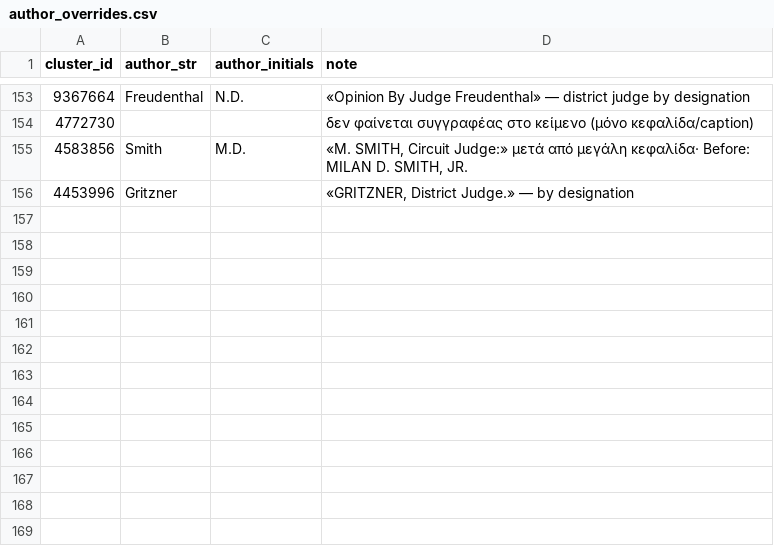
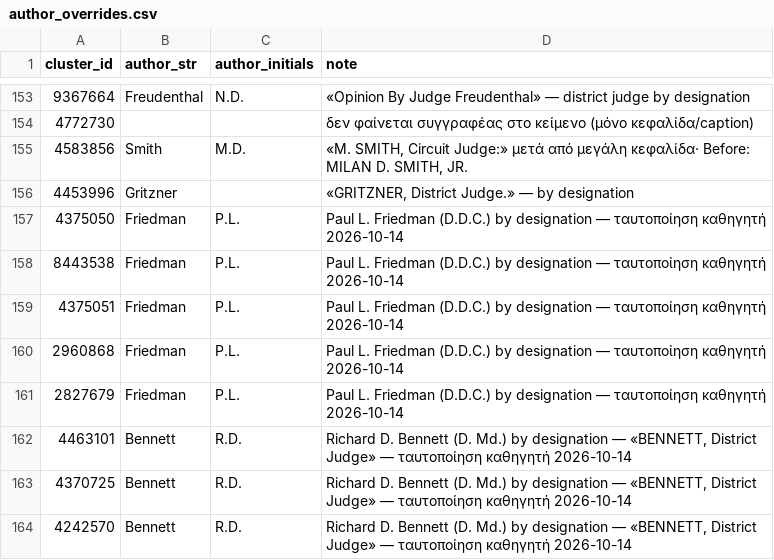
Before and after one commit to angeloskarasavvidis/JuriBench-Thesis-NTUA, a CSV file: data/author_overrides.csv, drawn as a sheet; only a part is shown, gaps mark what is left out; the diff names each change by its address in the sheet, - before the commit and + after, or states it on an @@ line.

Commit message:
Overrides: professor's 8 Friedman/Bennett cases

```diff
--- a/data/author_overrides.csv
+++ b/data/author_overrides.csv
+row 157: 4375050 | Friedman | P.L. | Paul L. Friedman (D.D.C.) by designation — ταυτοποίηση καθηγητή 2026-10-14
+row 158: 8443538 | Friedman | P.L. | Paul L. Friedman (D.D.C.) by designation — ταυτοποίηση καθηγητή 2026-10-14
+row 159: 4375051 | Friedman | P.L. | Paul L. Friedman (D.D.C.) by designation — ταυτοποίηση καθηγητή 2026-10-14
+row 160: 2960868 | Friedman | P.L. | Paul L. Friedman (D.D.C.) by designation — ταυτοποίηση καθηγητή 2026-10-14
+row 161: 2827679 | Friedman | P.L. | Paul L. Friedman (D.D.C.) by designation — ταυτοποίηση καθηγητή 2026-10-14
+row 162: 4463101 | Bennett | R.D. | Richard D. Bennett (D. Md.) by designation — «BENNETT, District Judge» — ταυτοποίηση καθηγητή 2026-10-14
+row 163: 4370725 | Bennett | R.D. | Richard D. Bennett (D. Md.) by designation — «BENNETT, District Judge» — ταυτοποίηση καθηγητή 2026-10-14
+row 164: 4242570 | Bennett | R.D. | Richard D. Bennett (D. Md.) by designation — «BENNETT, District Judge» — ταυτοποίηση καθηγητή 2026-10-14
```
